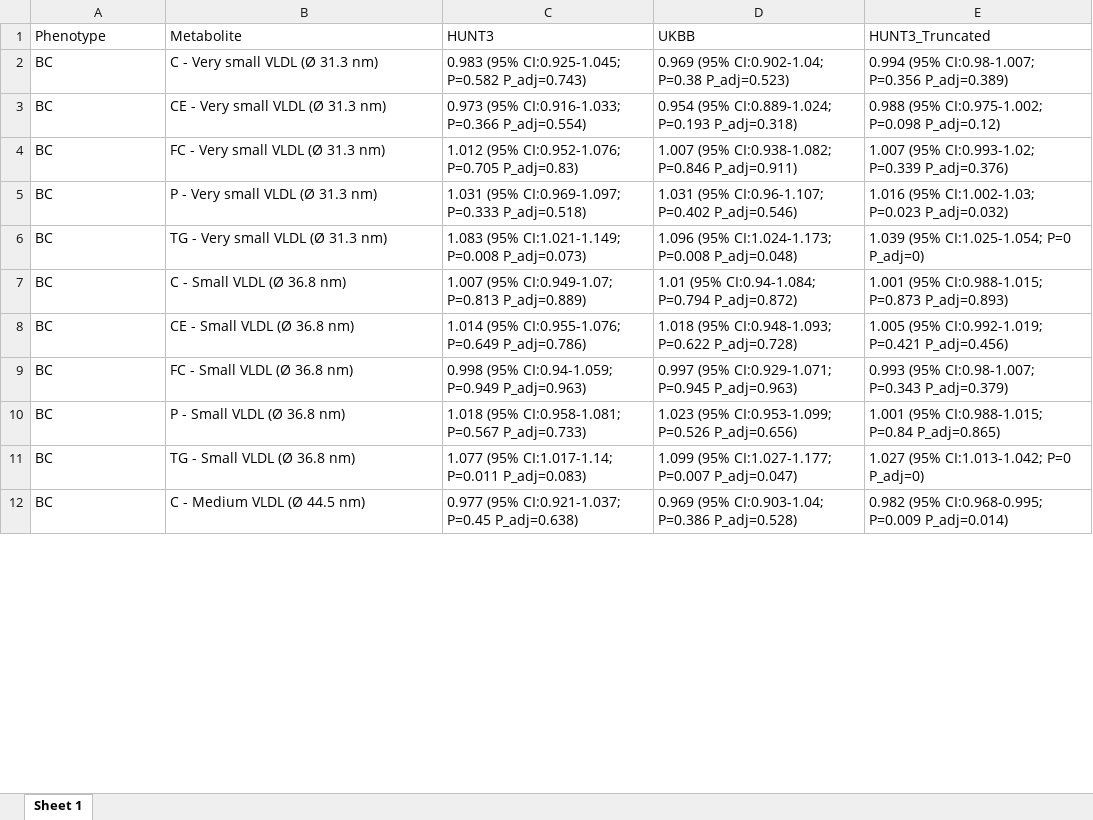
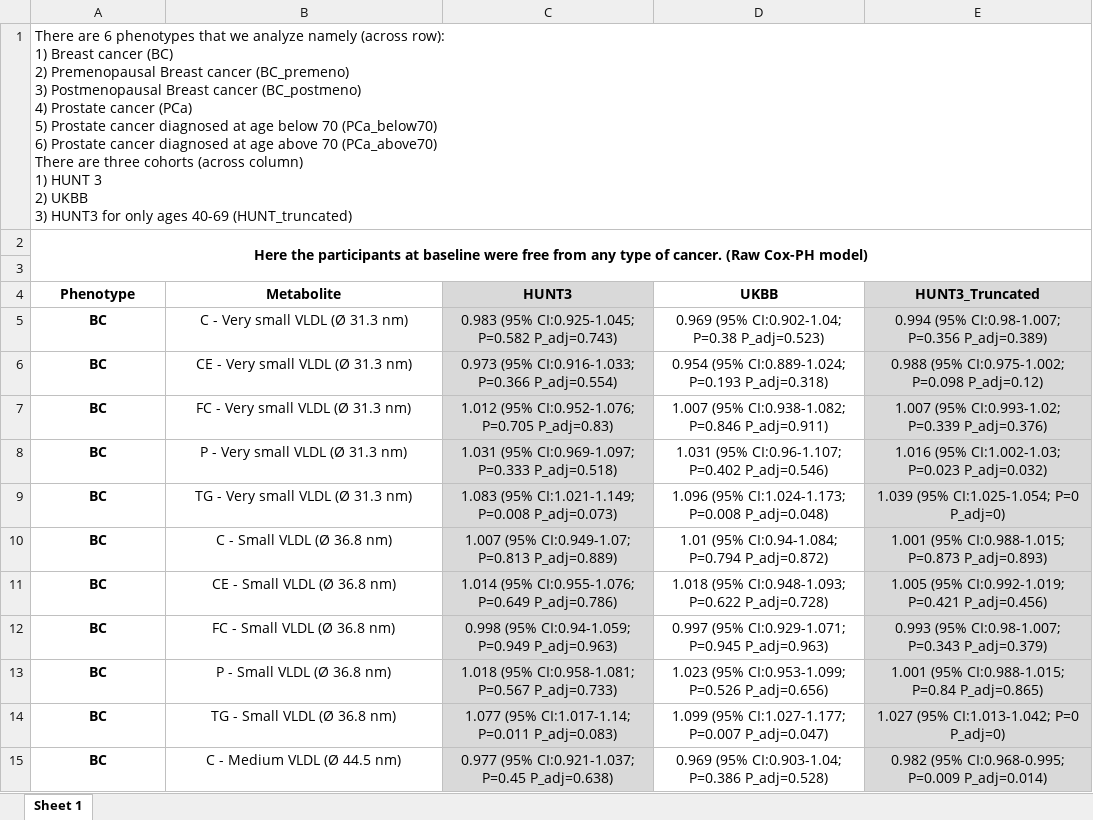
Before and after one commit to AbhibhavS/Biobank_Cancer, an Excel workbook: Data3.xlsx, sheet Sheet 1, drawn as a sheet; only a part is shown; values as stored, in another font and other column widths than the file's, no borders; addresses are those after the commit; ↵ is a line break in a cell; the diff covers the shown part only; the diff names each change by its address in the sheet, - before the commit and + after, or states it on an @@ line.

```diff
--- a/Data3.xlsx (sheet Sheet 1)
+++ b/Data3.xlsx (sheet Sheet 1)
+row 1: There are 6 phenotypes that we analyze namely (across row): ↵ 1) Breast cancer (BC) ↵ 2) Premenopausal Breast cancer (BC_premeno) ↵ 3) Postmenopausal Breast cancer (BC_postmeno) ↵ 4) Prostate cancer (PCa) ↵ 5) Prostate cancer diagnosed at age below 70 (PCa_below70) ↵ 6) Prostate cancer diagnosed at age above 70 (PCa_above70) ↵ There are three cohorts (across column) ↵ 1) HUNT 3 ↵ 2) UKBB ↵ 3) HUNT3 for only ages 40-69 (HUNT_truncated)
+row 2: Here the participants at baseline were free from any type of cancer. (Raw Cox-PH model)
+row 3: (empty)
-A4:E15 alignment: left
+A4:E15 alignment: center
-A4:E4 bold: off
+A4:E4 bold: on
-C4:C15 fill: none
+C4:C15 fill: #D9D9D9
-E4:E15 fill: none
+E4:E15 fill: #D9D9D9
-A5:A15 bold: off
+A5:A15 bold: on
```
Also changed, not shown: cell formats elsewhere in this sheet, Data1.xlsx, Data2.xlsx, 1 other file.
